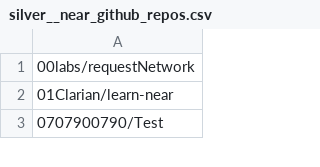
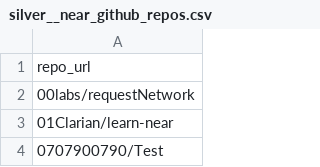
Before and after one commit to FlipsideCrypto/crosschain-models, a CSV file: data/silver__near_github_repos.csv, drawn as a sheet; only a part is shown; the diff names each change by its address in the sheet, - before the commit and + after, or states it on an @@ line.

Commit message:
Update silver__near_github_repos.csv
column name was deleted

```diff
--- a/data/silver__near_github_repos.csv
+++ b/data/silver__near_github_repos.csv
+row 1: repo_url
```
